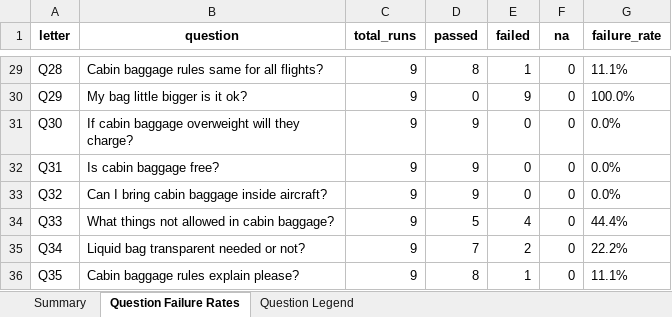
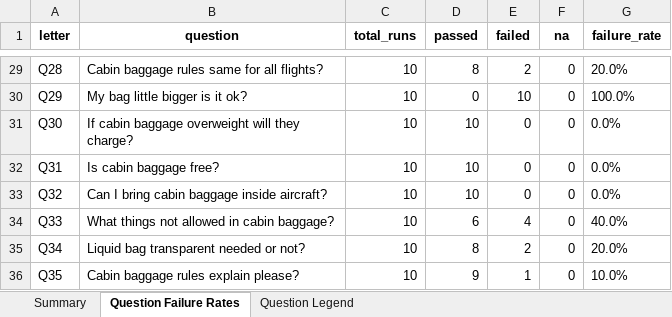
Before and after one commit to shreyank-appinventiv/flynas-ragas-qa, an Excel workbook: category/cabin_baggage/results/answer_relevancy/summary/answer_relevancy_summary.xlsx, sheet Question Failure Rates, drawn as a sheet; only a part is shown, gaps mark what is left out; values as stored, in another font and other column widths than the file's, no borders; the diff covers the shown part only; the diff names each change by its address in the sheet, - before the commit and + after, or states it on an @@ line.

```diff
--- a/category/cabin_baggage/results/answer_relevancy/summary/answer_relevancy_summary.xlsx (sheet Question Failure Rates)
+++ b/category/cabin_baggage/results/answer_relevancy/summary/answer_relevancy_summary.xlsx (sheet Question Failure Rates)
-C29:C36 (total_runs): 9
+C29:C36 (total_runs): 10
-E29 (failed): 1
+E29 (failed): 2
-G29 (failure_rate): 11.1%
+G29 (failure_rate): 20.0%
-E30 (failed): 9
+E30 (failed): 10
-D31:D33 (passed): 9
+D31:D33 (passed): 10
-D34 (passed): 5
+D34 (passed): 6
-G34 (failure_rate): 44.4%
+G34 (failure_rate): 40.0%
-D35 (passed): 7
+D35 (passed): 8
-G35 (failure_rate): 22.2%
+G35 (failure_rate): 20.0%
-D36 (passed): 8
+D36 (passed): 9
-G36 (failure_rate): 11.1%
+G36 (failure_rate): 10.0%
```
Also changed, not shown: 71 edited cells elsewhere in this sheet, sheet Summary, category/cabin_baggage/results/context_precision/summary/context_precision_metric_summary.xlsx, 52 other files.
